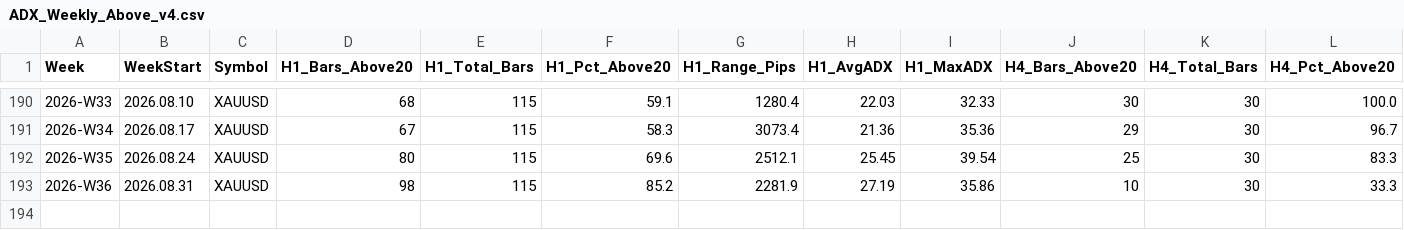
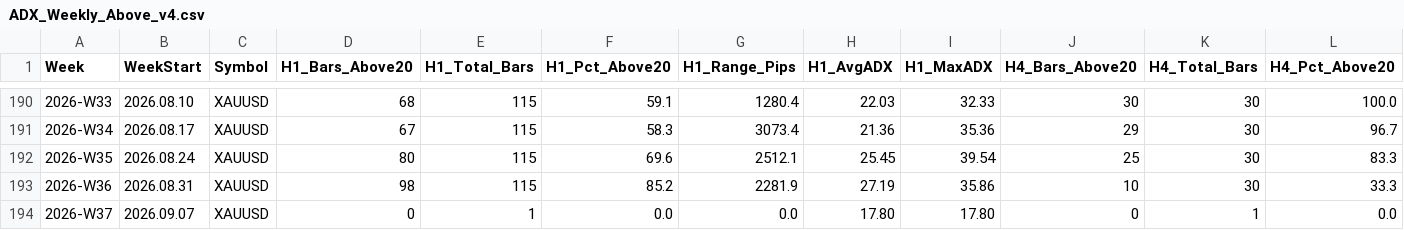
Before and after one commit to arokamiya98-svg/adxscore-heatmap, a CSV file: mt5_data/ADX_Weekly_Above_v4.csv, drawn as a sheet; only a part is shown, gaps mark what is left out; rows hold the shown columns only; the diff names each change by its address in the sheet, - before the commit and + after, or states it on an @@ line.

```diff
--- a/mt5_data/ADX_Weekly_Above_v4.csv
+++ b/mt5_data/ADX_Weekly_Above_v4.csv
+row 194: 2026-W37 | 2026.09.07 | XAUUSD | 0 | 1 | 0.0 | 0.0 | 17.80 | 17.80 | 0 | 1 | 0.0
```
Also changed, not shown: mt5_data/H4PhaseAuto_weekly.csv, mt5_data/daily/daily_aggregate.csv, 2 other files.
